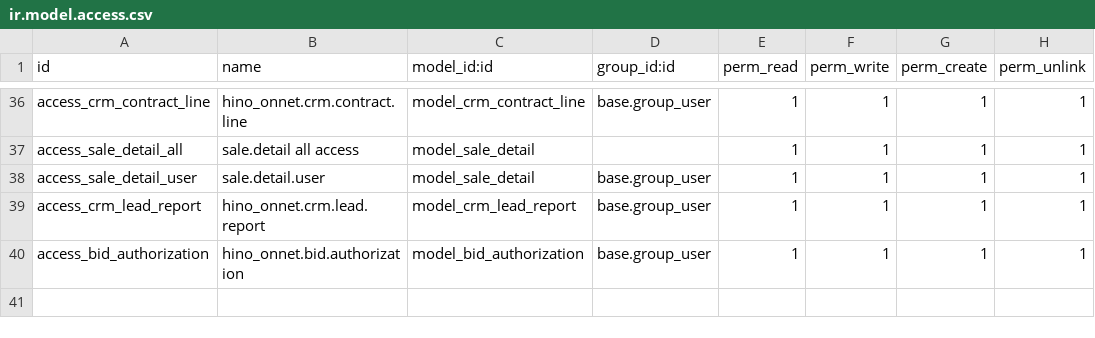
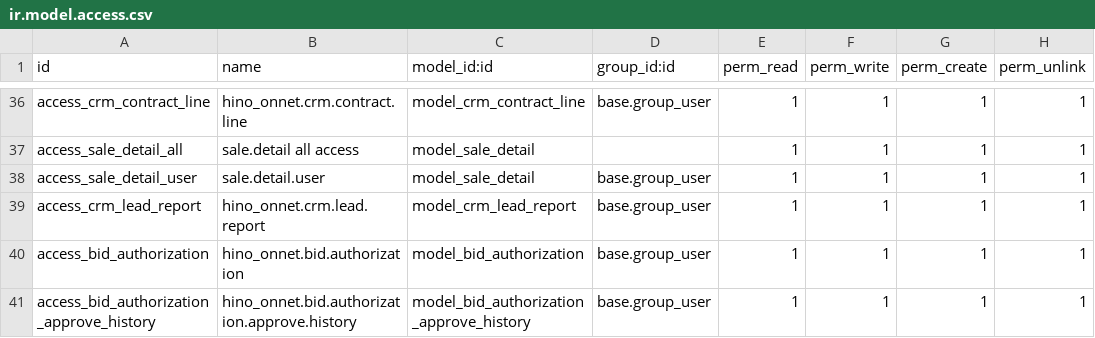
Before and after one commit to quandoan21-legion/hino_onnet, a CSV file: security/ir.model.access.csv, drawn as a sheet; only a part is shown, gaps mark what is left out.

Commit message:
hotfix bid

```diff
--- a/security/ir.model.access.csv
+++ b/security/ir.model.access.csv
@@ -40 +40,2 @@ access_crm_lead_report,hino_onnet.crm.lead.report,model_crm_lead_report,base.gro
 access_bid_authorization,hino_onnet.bid.authorization,model_bid_authorization,base.group_user,1,1,1,1
+access_bid_authorization_approve_history,hino_onnet.bid.authorization.approve.history,model_bid_authorization_approve_history,base.group_user,1,1,1,1
```
